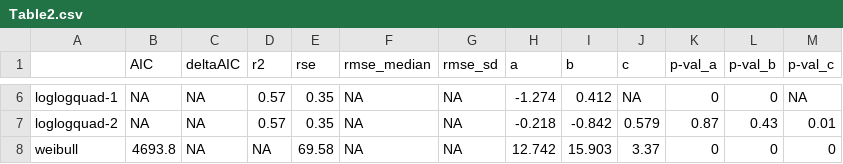
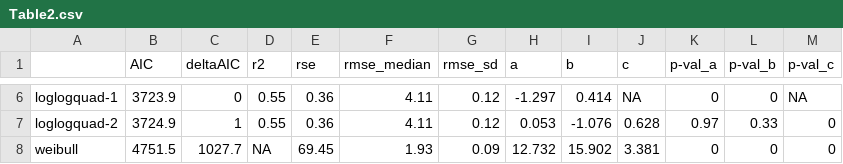
Before and after one commit to paschatz/PREMON_Palm-Allometry, a CSV file: tables/Table2.csv, drawn as a sheet; only a part is shown, gaps mark what is left out; the diff covers the shown part only.

```diff
--- a/tables/Table2.csv
+++ b/tables/Table2.csv
@@ -6,3 +6,3 @@
-"loglogquad-1",NA,NA,0.57,0.35,NA,NA,-1.274,0.412,NA,0,0,NA
-"loglogquad-2",NA,NA,0.57,0.35,NA,NA,-0.218,-0.842,0.579,0.87,0.43,0.01
-"weibull",4693.8,NA,NA,69.58,NA,NA,12.742,15.903,3.37,0,0,0
+"loglogquad-1",3723.9,0,0.55,0.36,4.11,0.12,-1.297,0.414,NA,0,0,NA
+"loglogquad-2",3724.9,1,0.55,0.36,4.11,0.12,0.053,-1.076,0.628,0.97,0.33,0
+"weibull",4751.5,1027.7,NA,69.45,1.93,0.09,12.732,15.902,3.381,0,0,0
```
Also changed, not shown: 30 edited cells elsewhere in this file, clean_data/Data_for_analysis.csv, tables/Table2-basaldiam.csv, 8 other files.
